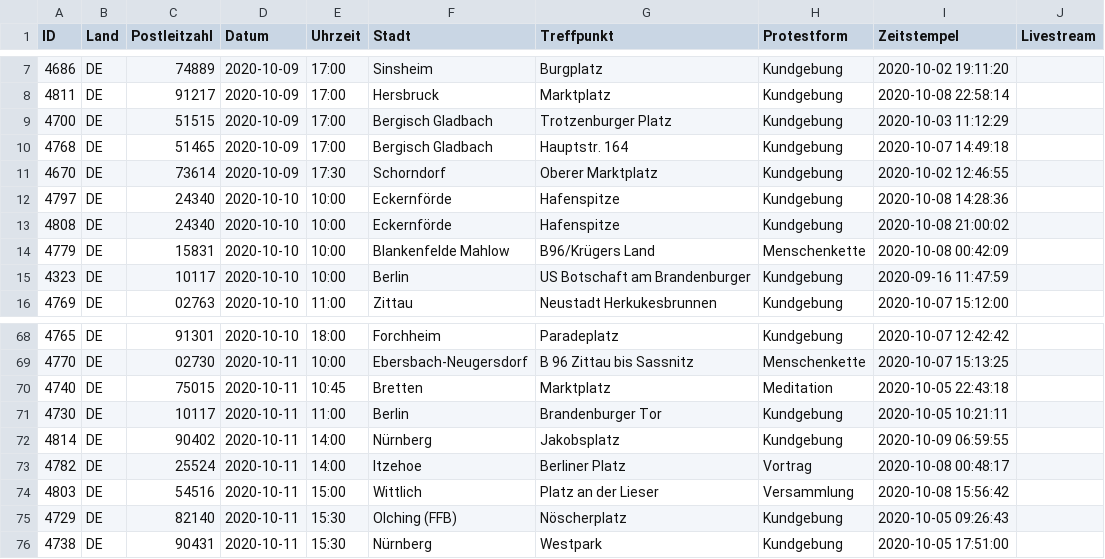
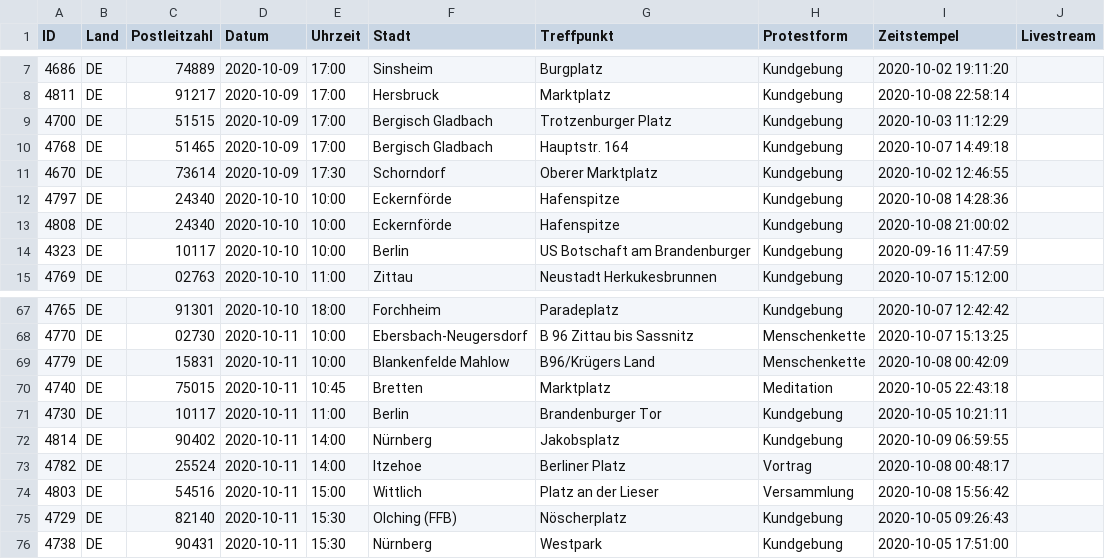
Before and after one commit to anonymous-tld/m.terminkalender.top, a CSV file: _data/termine.csv, drawn as a sheet; only a part is shown, gaps mark what is left out; removed rows and columns are numbered as before the commit, all else as after; the diff names each change by its address in the sheet, - before the commit and + after, or states it on an @@ line.

Commit message:
Update termine.csv from https://demo.terminkalender.top/termine.csv

```diff
--- a/_data/termine.csv
+++ b/_data/termine.csv
-row 14: 4779 | DE | 15831 | 2020-10-10 | 10:00 | Blankenfelde Mahlow | B96/Krügers Land | Menschenkette | 2020-10-08 00:42:09
+row 69: 4779 | DE | 15831 | 2020-10-11 | 10:00 | Blankenfelde Mahlow | B96/Krügers Land | Menschenkette | 2020-10-08 00:42:09
```
